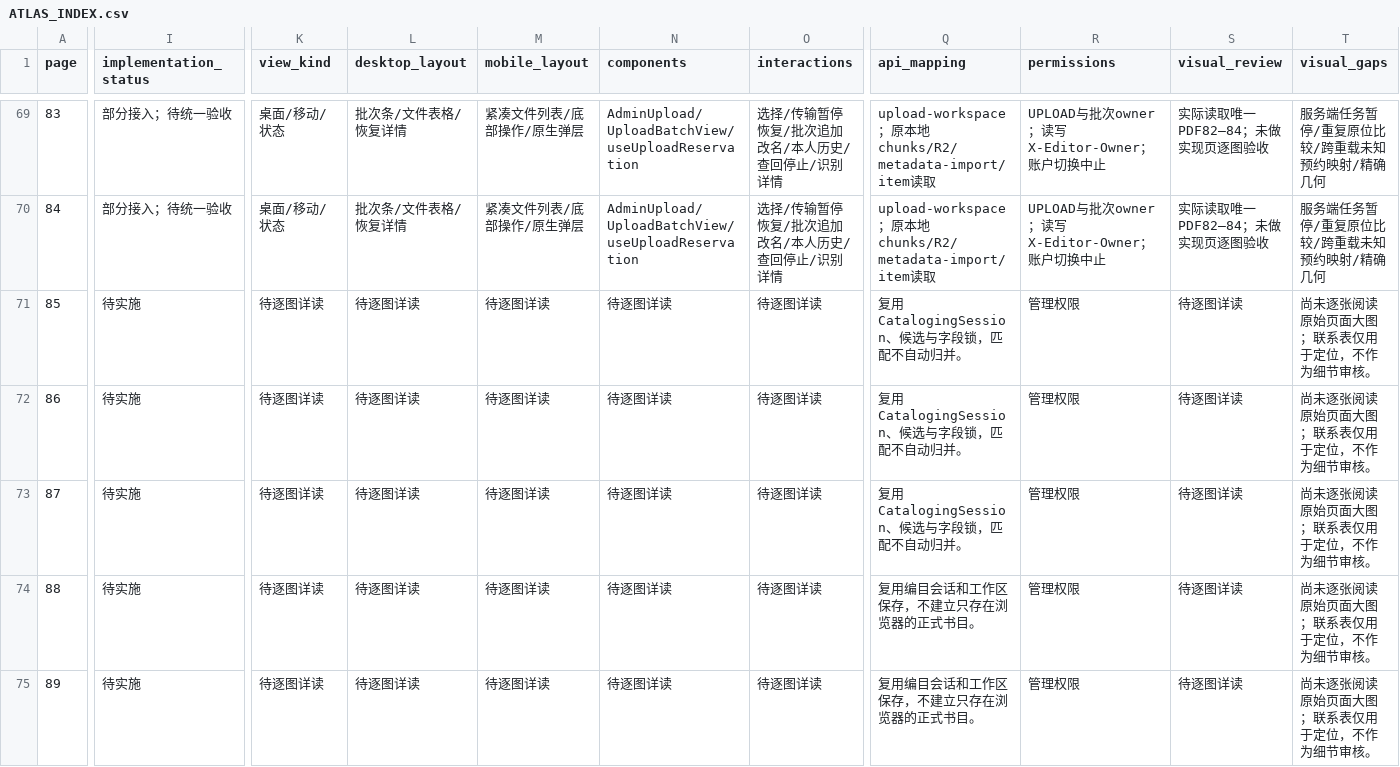
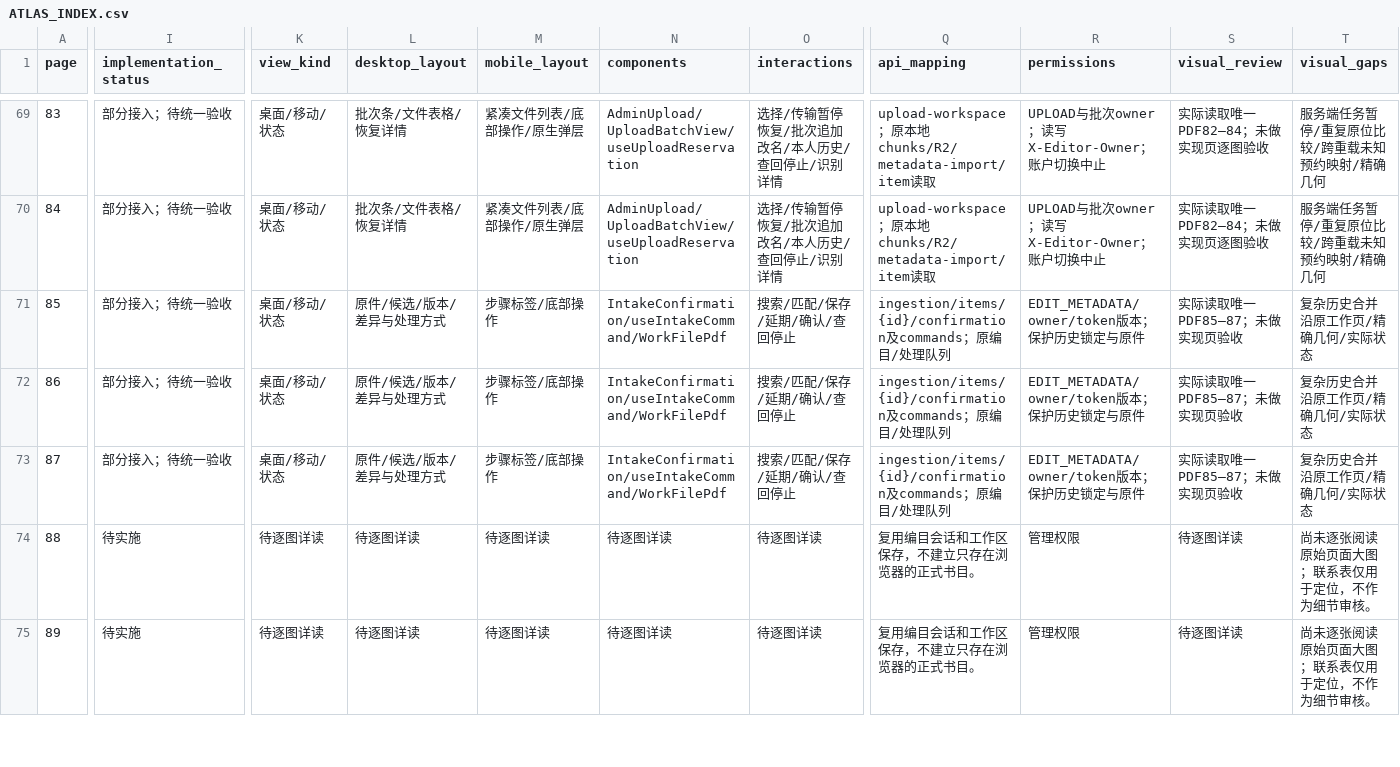
Before and after one commit to WinstonMo0807/social-theory-library, a CSV file: docs/stl4/ATLAS_INDEX.csv, drawn as a sheet; only a part is shown, gaps mark what is left out; the diff covers the shown part only; the diff names each change by its address in the sheet, - before the commit and + after, or states it on an @@ line.

Commit message:
feat(stl4): connect intake identity confirmation to catalog processing

```diff
--- a/docs/stl4/ATLAS_INDEX.csv
+++ b/docs/stl4/ATLAS_INDEX.csv
-I71:I73 (implementation_status): 待实施
+I71:I73 (implementation_status): 部分接入；待统一验收
-K71:K73 (view_kind): 待逐图详读
+K71:K73 (view_kind): 桌面/移动/状态
-L71:L73 (desktop_layout): 待逐图详读
+L71:L73 (desktop_layout): 原件/候选/版本/差异与处理方式
-M71:M73 (mobile_layout): 待逐图详读
+M71:M73 (mobile_layout): 步骤标签/底部操作
-N71:N73 (components): 待逐图详读
+N71:N73 (components): IntakeConfirmation/useIntakeCommand/WorkFilePdf
-O71:O73 (interactions): 待逐图详读
+O71:O73 (interactions): 搜索/匹配/保存/延期/确认/查回停止
-Q71:Q73 (api_mapping): 复用 CatalogingSession、候选与字段锁，匹配不自动归并。
+Q71:Q73 (api_mapping): ingestion/items/{id}/confirmation及commands；原编目/处理队列
-R71:R73 (permissions): 管理权限
+R71:R73 (permissions): EDIT_METADATA/owner/token版本；保护历史锁定与原件
-S71:S73 (visual_review): 待逐图详读
+S71:S73 (visual_review): 实际读取唯一PDF85–87；未做实现页验收
-T71:T73 (visual_gaps): 尚未逐张阅读原始页面大图；联系表仅用于定位，不作为细节审核。
+T71:T73 (visual_gaps): 复杂历史合并沿原工作页/精确几何/实际状态
```
Also changed, not shown: 3 edited cells elsewhere in this file, 25 other files.
